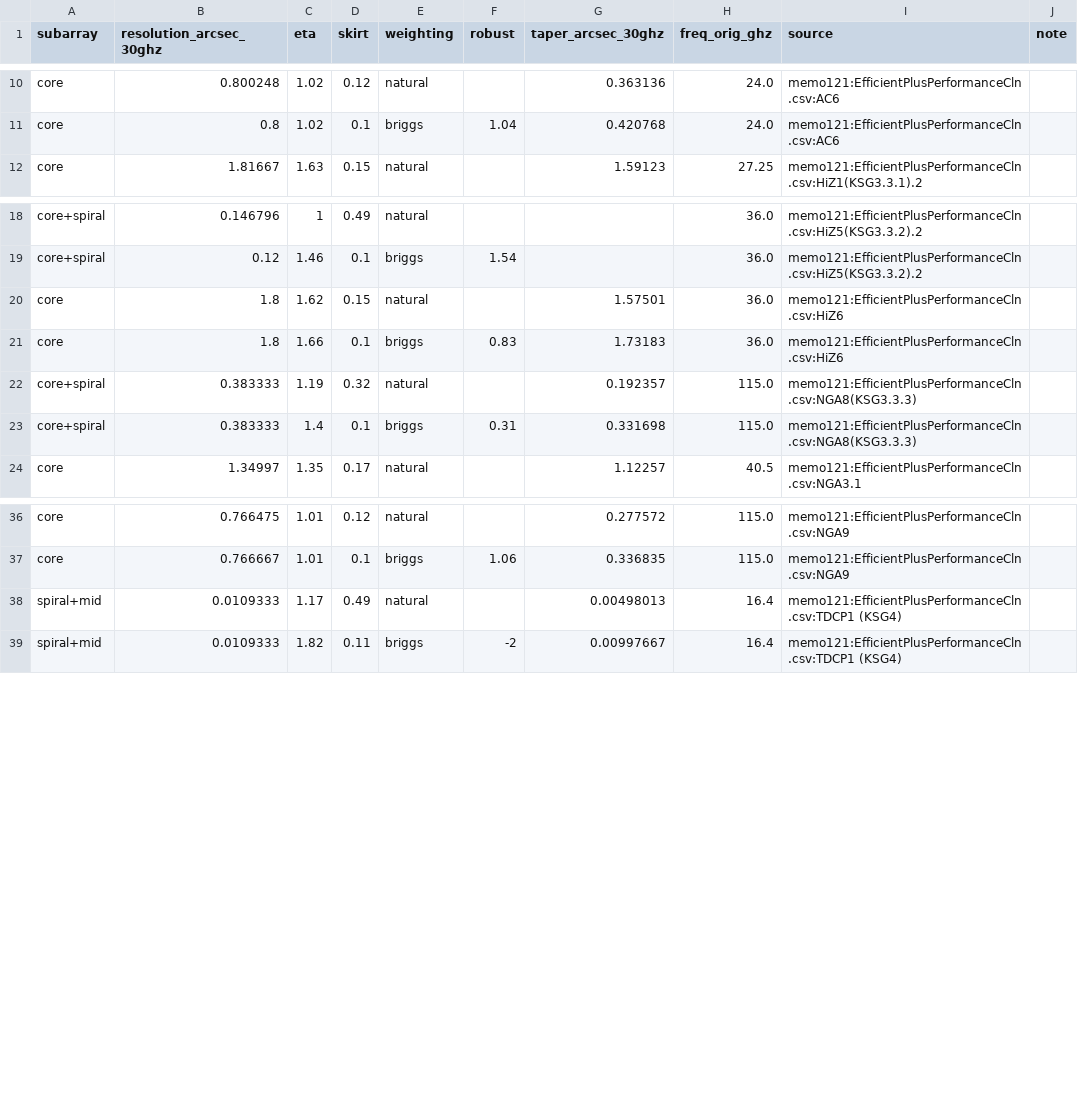
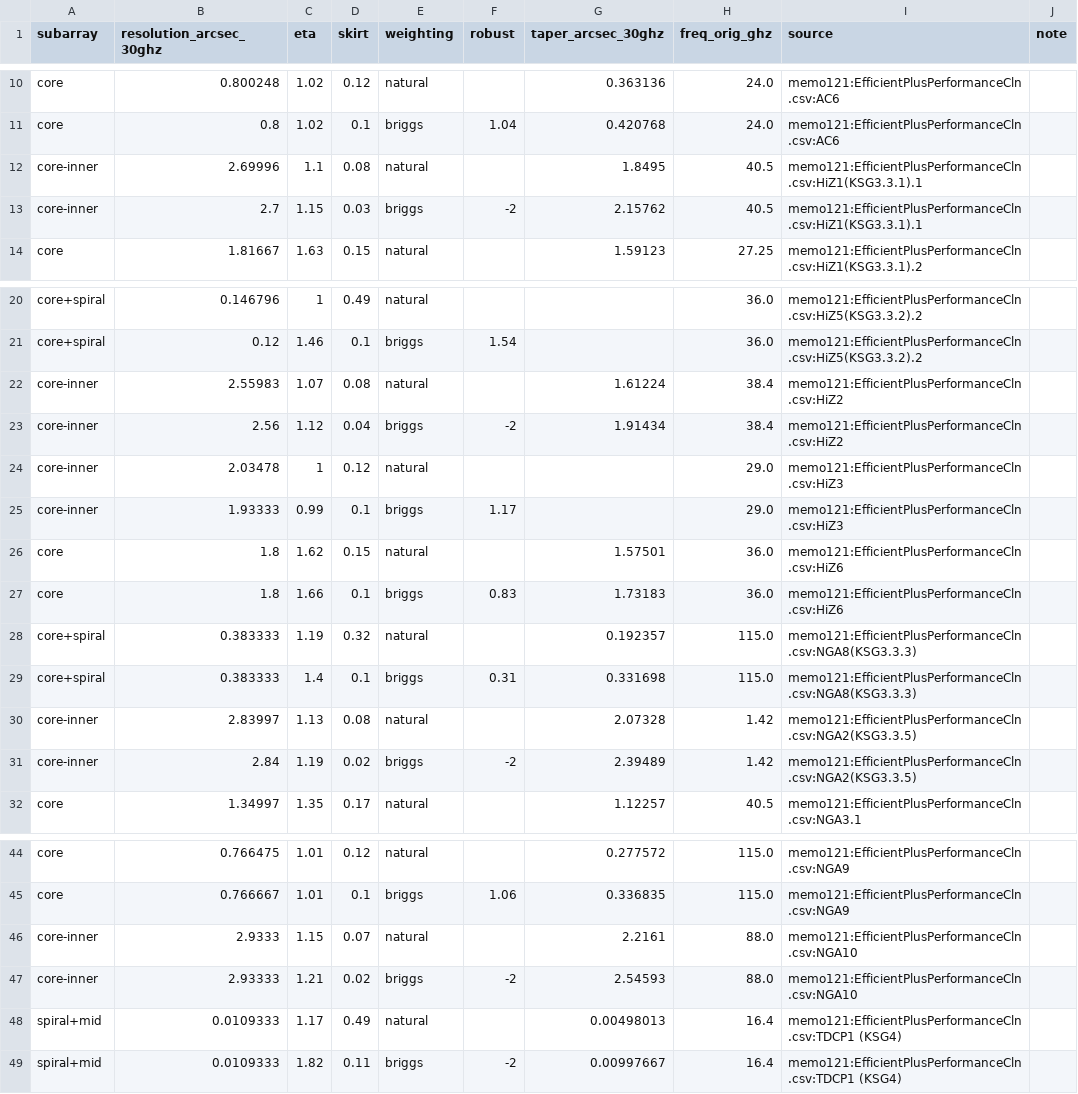
Before and after one commit to bmason72/ngvla_subarrays, a CSV file: sa_select/data/bootstrap_curves.csv, drawn as a sheet; only a part is shown, gaps mark what is left out; the diff names each change by its address in the sheet, - before the commit and + after, or states it on an @@ line.

```diff
--- a/sa_select/data/bootstrap_curves.csv
+++ b/sa_select/data/bootstrap_curves.csv
+row 12: core-inner | 2.69996 | 1.1 | 0.08 | natural |  | 1.8495 | 40.5 | memo121:EfficientPlusPerformanceCln.csv:HiZ1(KSG3.3.1).1
+row 13: core-inner | 2.7 | 1.15 | 0.03 | briggs | -2 | 2.15762 | 40.5 | memo121:EfficientPlusPerformanceCln.csv:HiZ1(KSG3.3.1).1
+row 22: core-inner | 2.55983 | 1.07 | 0.08 | natural |  | 1.61224 | 38.4 | memo121:EfficientPlusPerformanceCln.csv:HiZ2
+row 23: core-inner | 2.56 | 1.12 | 0.04 | briggs | -2 | 1.91434 | 38.4 | memo121:EfficientPlusPerformanceCln.csv:HiZ2
+row 24: core-inner | 2.03478 | 1 | 0.12 | natural |  |  | 29.0 | memo121:EfficientPlusPerformanceCln.csv:HiZ3
+row 25: core-inner | 1.93333 | 0.99 | 0.1 | briggs | 1.17 |  | 29.0 | memo121:EfficientPlusPerformanceCln.csv:HiZ3
+row 30: core-inner | 2.83997 | 1.13 | 0.08 | natural |  | 2.07328 | 1.42 | memo121:EfficientPlusPerformanceCln.csv:NGA2(KSG3.3.5)
+row 31: core-inner | 2.84 | 1.19 | 0.02 | briggs | -2 | 2.39489 | 1.42 | memo121:EfficientPlusPerformanceCln.csv:NGA2(KSG3.3.5)
+row 46: core-inner | 2.9333 | 1.15 | 0.07 | natural |  | 2.2161 | 88.0 | memo121:EfficientPlusPerformanceCln.csv:NGA10
+row 47: core-inner | 2.93333 | 1.21 | 0.02 | briggs | -2 | 2.54593 | 88.0 | memo121:EfficientPlusPerformanceCln.csv:NGA10
```
Also changed, not shown: sa_select/data/subarrays.csv, 48 other files.
